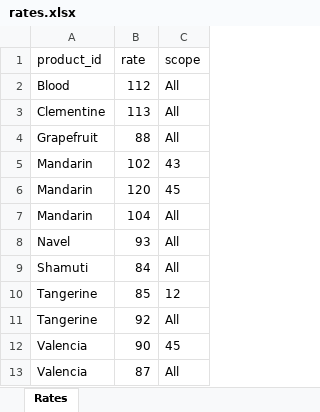
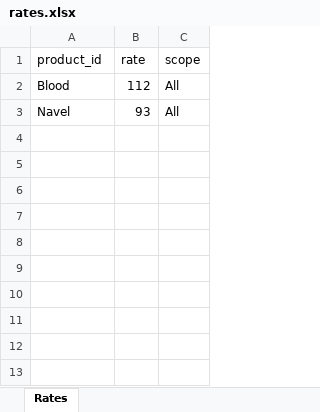
Before and after one commit to roman-smirnov/gan-shmuel, an Excel workbook: billing/in/rates.xlsx, sheet Rates, drawn as a sheet; values as stored, in another font and other column widths than the file's, no borders; the diff names each change by its address in the sheet, - before the commit and + after, or states it on an @@ line.

```diff
--- a/billing/in/rates.xlsx (sheet Rates)
+++ b/billing/in/rates.xlsx (sheet Rates)
-row 3: Clementine | 113 | All
-row 4: Grapefruit | 88 | All
-row 5: Mandarin | 102 | 43
-row 6: Mandarin | 120 | 45
-row 7: Mandarin | 104 | All
-row 9: Shamuti | 84 | All
-row 10: Tangerine | 85 | 12
-row 11: Tangerine | 92 | All
-row 12: Valencia | 90 | 45
-row 13: Valencia | 87 | All
```
Also changed, not shown: 1 other file.
